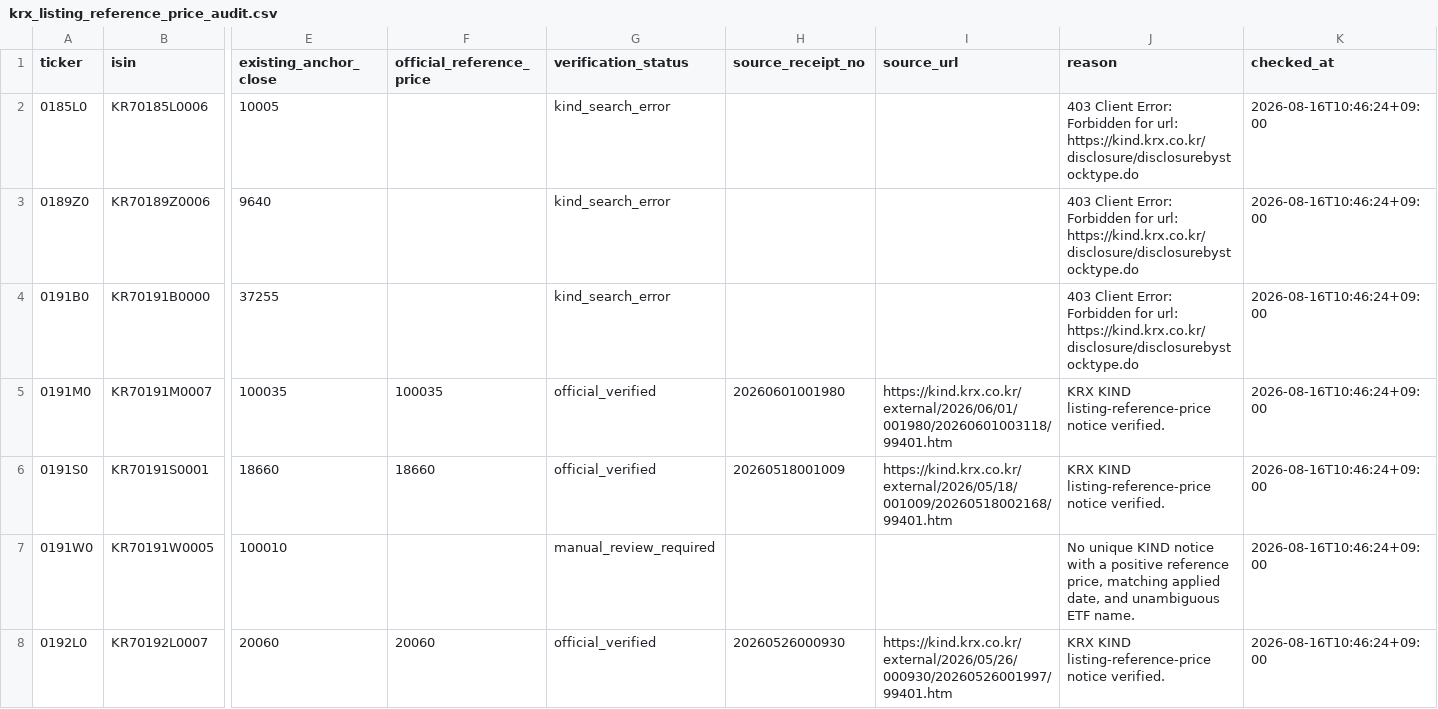
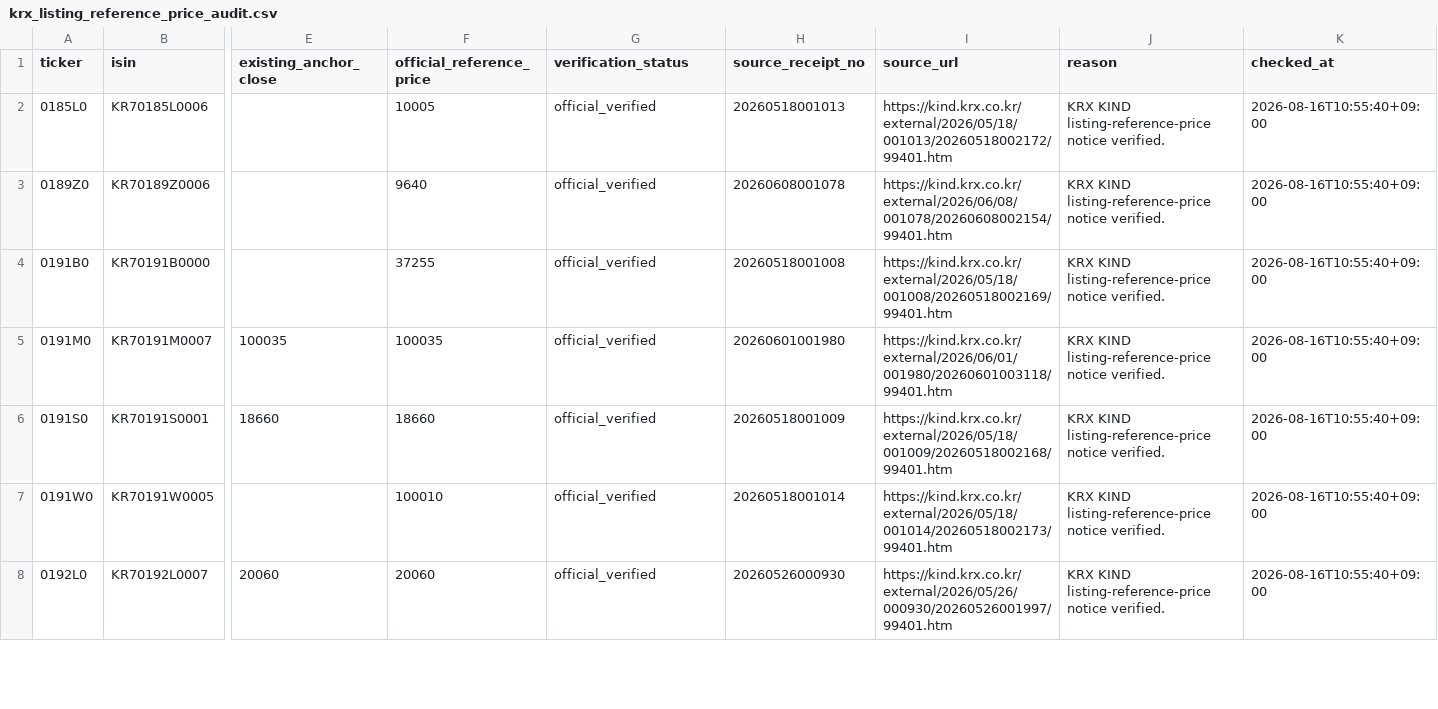
Before and after one commit to neo-alpha-research/etf-campus, a CSV file: data/quality/krx_listing_reference_price_audit.csv, drawn as a sheet; only a part is shown, gaps mark what is left out; the diff covers the shown part only; the diff names each change by its address in the sheet, - before the commit and + after, or states it on an @@ line.

```diff
--- a/data/quality/krx_listing_reference_price_audit.csv
+++ b/data/quality/krx_listing_reference_price_audit.csv
-E2 (existing_anchor_close): 10005
+E2 (existing_anchor_close): (empty)
-F2 (official_reference_price): (empty)
+F2 (official_reference_price): 10005
-G2:G4 (verification_status): kind_search_error
+G2:G4 (verification_status): official_verified
-H2 (source_receipt_no): (empty)
+H2 (source_receipt_no): 20260518001013
-I2 (source_url): (empty)
+I2 (source_url): https://kind.krx.co.kr/external/2026/05/18/001013/20260518002172/99401.htm
-J2:J4 (reason): 403 Client Error: Forbidden for url: https://kind.krx.co.kr/disclosure/disclosurebystocktype.do
+J2:J4 (reason): KRX KIND listing-reference-price notice verified.
-K2:K8 (checked_at): 2026-08-16T10:46:24+09:00
+K2:K8 (checked_at): 2026-08-16T10:55:40+09:00
-E3 (existing_anchor_close): 9640
+E3 (existing_anchor_close): (empty)
-F3 (official_reference_price): (empty)
+F3 (official_reference_price): 9640
-H3 (source_receipt_no): (empty)
+H3 (source_receipt_no): 20260608001078
-I3 (source_url): (empty)
+I3 (source_url): https://kind.krx.co.kr/external/2026/06/08/001078/20260608002154/99401.htm
-E4 (existing_anchor_close): 37255
+E4 (existing_anchor_close): (empty)
-F4 (official_reference_price): (empty)
+F4 (official_reference_price): 37255
-H4 (source_receipt_no): (empty)
+H4 (source_receipt_no): 20260518001008
-I4 (source_url): (empty)
+I4 (source_url): https://kind.krx.co.kr/external/2026/05/18/001008/20260518002169/99401.htm
-E7 (existing_anchor_close): 100010
+E7 (existing_anchor_close): (empty)
-F7 (official_reference_price): (empty)
+F7 (official_reference_price): 100010
-G7 (verification_status): manual_review_required
+G7 (verification_status): official_verified
-H7 (source_receipt_no): (empty)
+H7 (source_receipt_no): 20260518001014
-I7 (source_url): (empty)
+I7 (source_url): https://kind.krx.co.kr/external/2026/05/18/001014/20260518002173/99401.htm
-J7 (reason): No unique KIND notice with a positive reference price, matching applied date, and unambiguous ETF name.
+J7 (reason): KRX KIND listing-reference-price notice verified.
```
Also changed, not shown: 57 edited cells elsewhere in this file, data/etf_returns_draft.csv, data/listing-ledger/etf_listing_reference_prices.csv, 2 other files.
